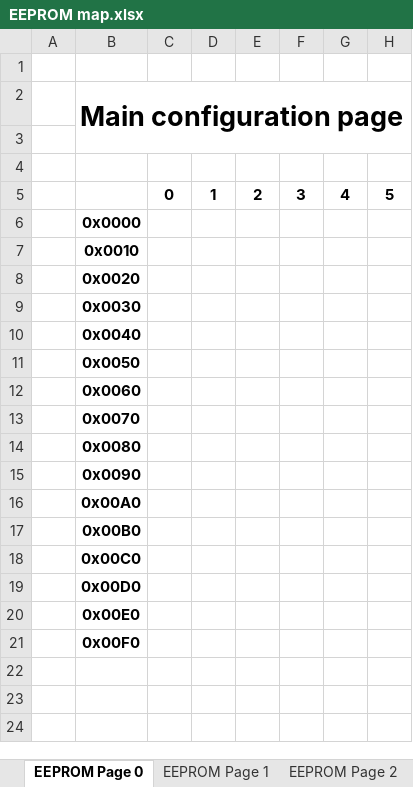
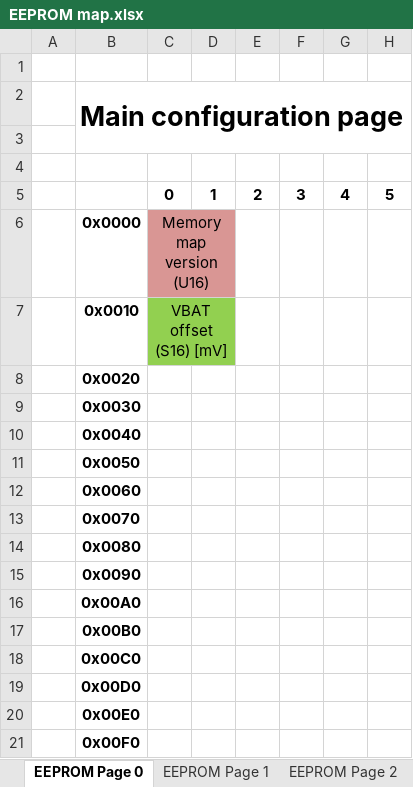
Before and after one commit to NeoProg2013/AIWM_hexapod, an Excel workbook: docs/EEPROM map.xlsx, sheet EEPROM Page 0, drawn as a sheet; only a part is shown; values as stored, in another font and other column widths than the file's, no borders; ↵ is a line break in a cell; the diff names each change by its address in the sheet, - before the commit and + after, or states it on an @@ line.

Commit message:
Added voltage offset to EEPROM Added memory map version check Added print time to logs

```diff
--- a/docs/EEPROM map.xlsx (sheet EEPROM Page 0)
+++ b/docs/EEPROM map.xlsx (sheet EEPROM Page 0)
-C6: (empty)
+C6: Memory map version ↵ (U16)
-C6:D6 fill: none
+C6:D6 fill: #D99694
+C6:D6 merged
-C7: (empty)
+C7: VBAT offset ↵ (S16) [mV]
-C7:D7 fill: none
+C7:D7 fill: #92D050
+C7:D7 merged
```
Also changed, not shown: 8 other files.
